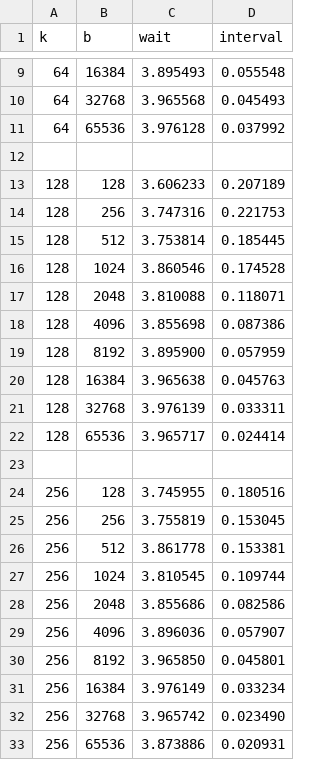
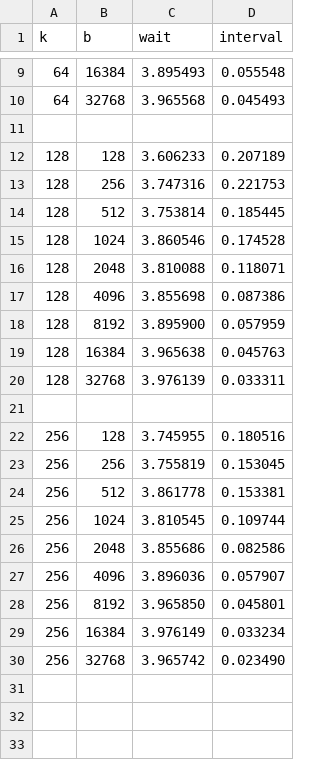
Before and after one commit to GiulioAppetito/Progetto-PMCSN, a CSV file: outputWaitCinema.csv, drawn as a sheet; only a part is shown, gaps mark what is left out; the diff names each change by its address in the sheet, - before the commit and + after, or states it on an @@ line.

Commit message:
Update outputWaitCinema.csv

```diff
--- a/outputWaitCinema.csv
+++ b/outputWaitCinema.csv
-row 11: 64 | 65536 | 3.976128 | 0.037992
-row 22: 128 | 65536 | 3.965717 | 0.024414
-row 33: 256 | 65536 | 3.873886 | 0.020931
```
